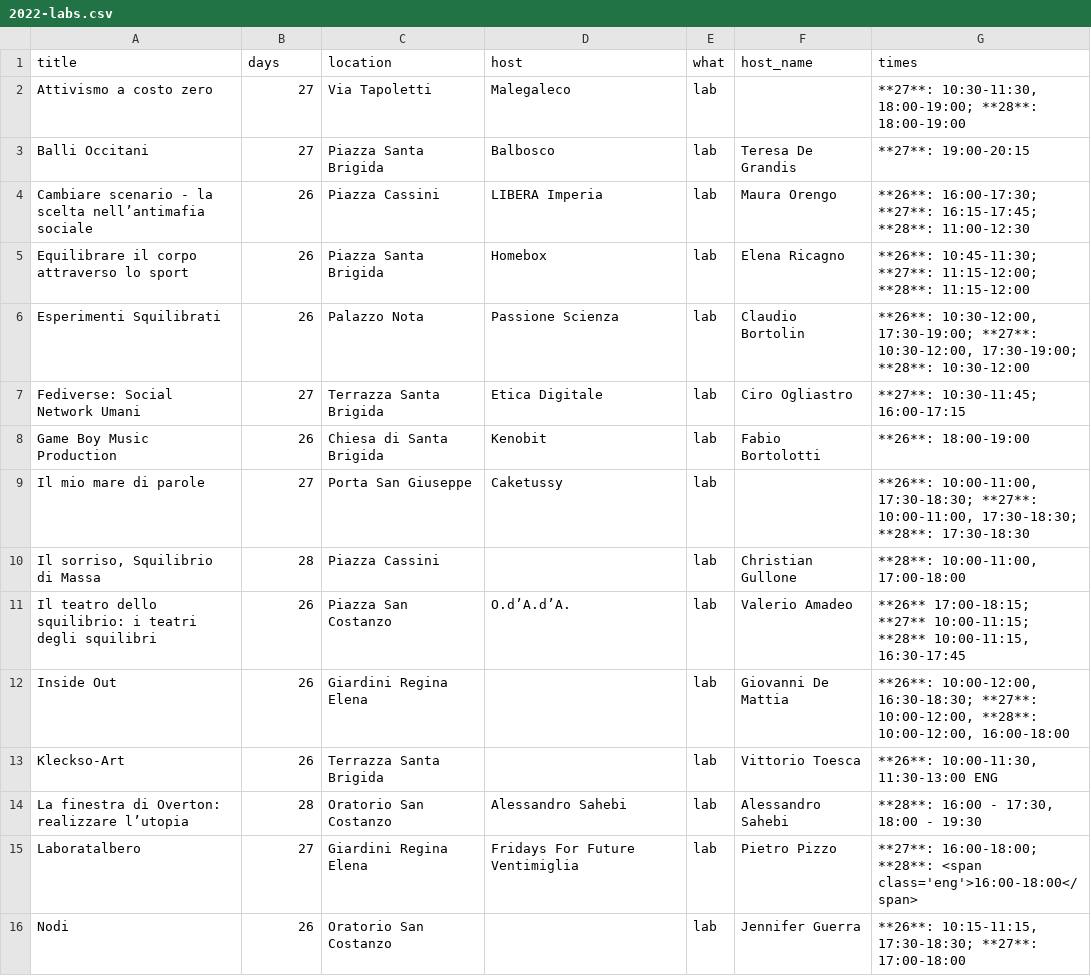
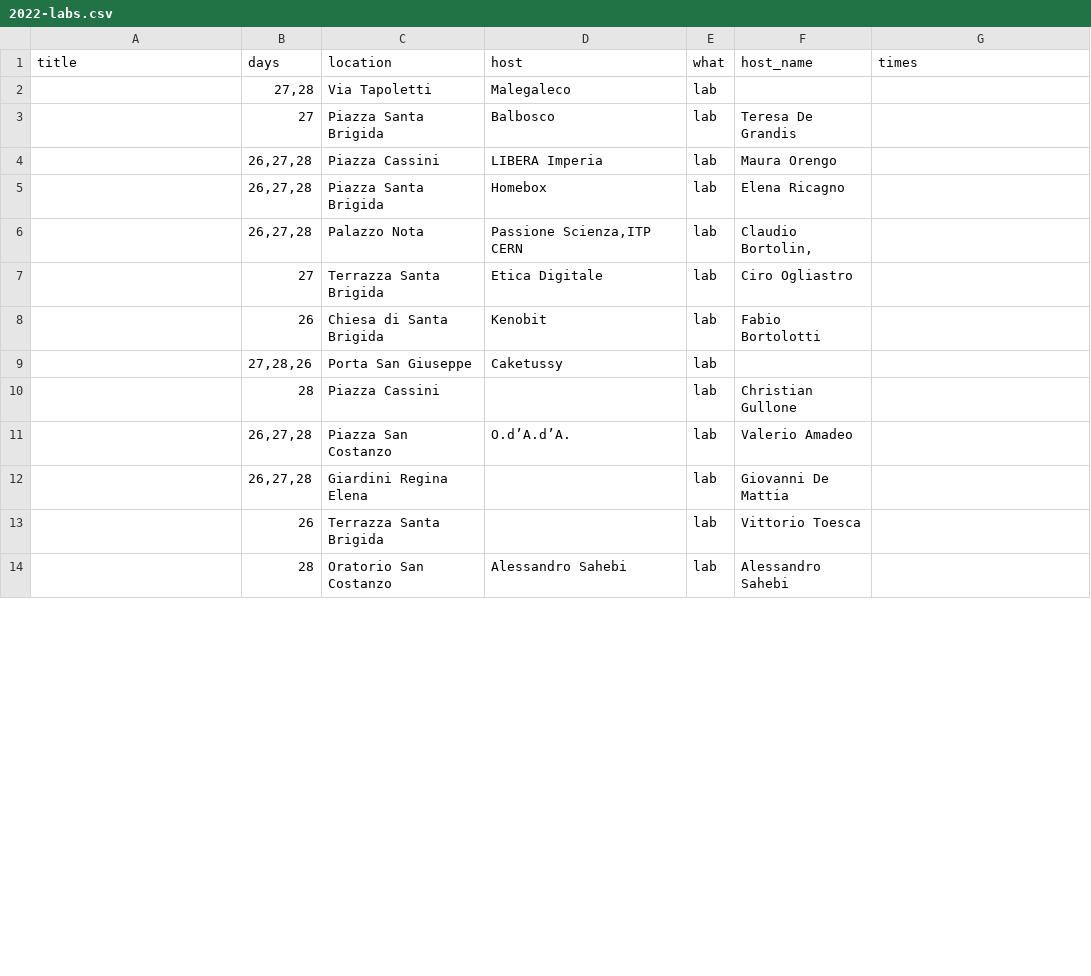
Before and after one commit to scambifestival/scambi.org, a CSV file: data/2022-labs.csv, drawn as a sheet; only a part is shown; the diff covers the shown part only.

Commit message:
Script updating.

```diff
--- a/data/2022-labs.csv
+++ b/data/2022-labs.csv
@@ -1,16 +1,14 @@
 title,days,location,host,what,host_name,times
-Attivismo a costo zero,27,Via Tapoletti,Malegaleco,lab, ,"**27**: 10:30-11:30, 18:00-19:00; **28**: 18:00-19:00"
-Balli Occitani,27,Piazza Santa Brigida,Balbosco,lab,Teresa De Grandis,**27**: 19:00-20:15
-Cambiare scenario - la scelta nell’antimafia sociale,26,Piazza Cassini,LIBERA Imperia,lab,Maura Orengo,**26**: 16:00-17:30; **27**: 16:15-17:45; **28**: 11:00-12:30
-Equilibrare il corpo attraverso lo sport,26,Piazza Santa Brigida,Homebox,lab,Elena Ricagno,**26**: 10:45-11:30; **27**: 11:15-12:00; **28**: 11:15-12:00
-Esperimenti Squilibrati,26,Palazzo Nota,Passione Scienza,lab,Claudio Bortolin,"**26**: 10:30-12:00, 17:30-19:00; **27**: 10:30-12:00, 17:30-19:00; **28**: 10:30-12:00"
-Fediverse: Social Network Umani,27,Terrazza Santa Brigida,Etica Digitale,lab,Ciro Ogliastro,**27**: 10:30-11:45; 16:00-17:15
-Game Boy Music Production,26,Chiesa di Santa Brigida,Kenobit,lab,Fabio Bortolotti,**26**: 18:00-19:00
-Il mio mare di parole,27,Porta San Giuseppe,Caketussy,lab, ,"**26**: 10:00-11:00, 17:30-18:30; **27**: 10:00-11:00, 17:30-18:30; **28**: 17:30-18:30"
-"Il sorriso, Squilibrio di Massa",28,Piazza Cassini,,lab,Christian Gullone,"**28**: 10:00-11:00, 17:00-18:00"
-Il teatro dello squilibrio: i teatri degli squilibri,26,Piazza San Costanzo,O.d’A.d’A.,lab,Valerio Amadeo,"**26** 17:00-18:15; **27** 10:00-11:15; **28** 10:00-11:15, 16:30-17:45"
-Inside Out,26,Giardini Regina Elena,,lab,Giovanni De Mattia,"**26**: 10:00-12:00, 16:30-18:30; **27**: 10:00-12:00, **28**: 10:00-12:00, 16:00-18:00"
-Kleckso-Art,26,Terrazza Santa Brigida,,lab,Vittorio Toesca,"**26**: 10:00-11:30, 11:30-13:00 ENG"
-La finestra di Overton: realizzare l’utopia,28,Oratorio San Costanzo,Alessandro Sahebi,lab,Alessandro Sahebi,"**28**: 16:00 - 17:30, 18:00 - 19:30"
-Laboratalbero,27,Giardini Regina Elena,Fridays For Future Ventimiglia,lab,Pietro Pizzo,**27**: 16:00-18:00; **28**: <span class='eng'>16:00-18:00</span>
-Nodi,26,Oratorio San Costanzo,,lab,Jennifer Guerra,"**26**: 10:15-11:15, 17:30-18:30; **27**: 17:00-18:00"
+,"27,28",Via Tapoletti,Malegaleco,lab, ,
+,27,Piazza Santa Brigida,Balbosco,lab,Teresa De Grandis,
+,"26,27,28",Piazza Cassini,LIBERA Imperia,lab,Maura Orengo,
+,"26,27,28",Piazza Santa Brigida,Homebox,lab,Elena Ricagno,
+,"26,27,28",Palazzo Nota,"Passione Scienza,ITP CERN",lab,"Claudio Bortolin, ",
+,27,Terrazza Santa Brigida,Etica Digitale,lab,Ciro Ogliastro,
+,26,Chiesa di Santa Brigida,Kenobit,lab,Fabio Bortolotti,
+,"27,28,26",Porta San Giuseppe,Caketussy,lab, ,
+,28,Piazza Cassini,,lab,Christian Gullone,
+,"26,27,28",Piazza San Costanzo,O.d’A.d’A.,lab,Valerio Amadeo,
+,"26,27,28",Giardini Regina Elena,,lab,Giovanni De Mattia,
+,26,Terrazza Santa Brigida,,lab,Vittorio Toesca,
+,28,Oratorio San Costanzo,Alessandro Sahebi,lab,Alessandro Sahebi,
```
Also changed, not shown: 2 added rows and 8 edited cells elsewhere in this file.
